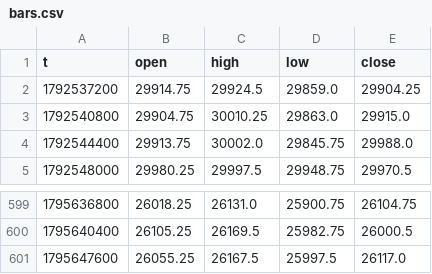
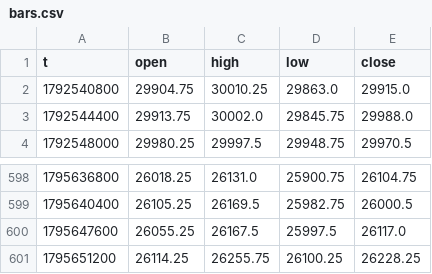
Before and after one commit to traxguo/ASGO.ai, a CSV file: forward/paper_aslan_nas/bars.csv, drawn as a sheet; only a part is shown, gaps mark what is left out.

```diff
--- a/forward/paper_aslan_nas/bars.csv
+++ b/forward/paper_aslan_nas/bars.csv
@@ -1,3 +1,2 @@
 t,open,high,low,close
-1792537200,29914.75,29924.5,29859.0,29904.25
 1792540800,29904.75,30010.25,29863.0,29915.0
@@ -601 +600,2 @@ t,open,high,low,close
 1795647600,26055.25,26167.5,25997.5,26117.0
+1795651200,26114.25,26255.75,26100.25,26228.25
```
Also changed, not shown: 3 other files.
